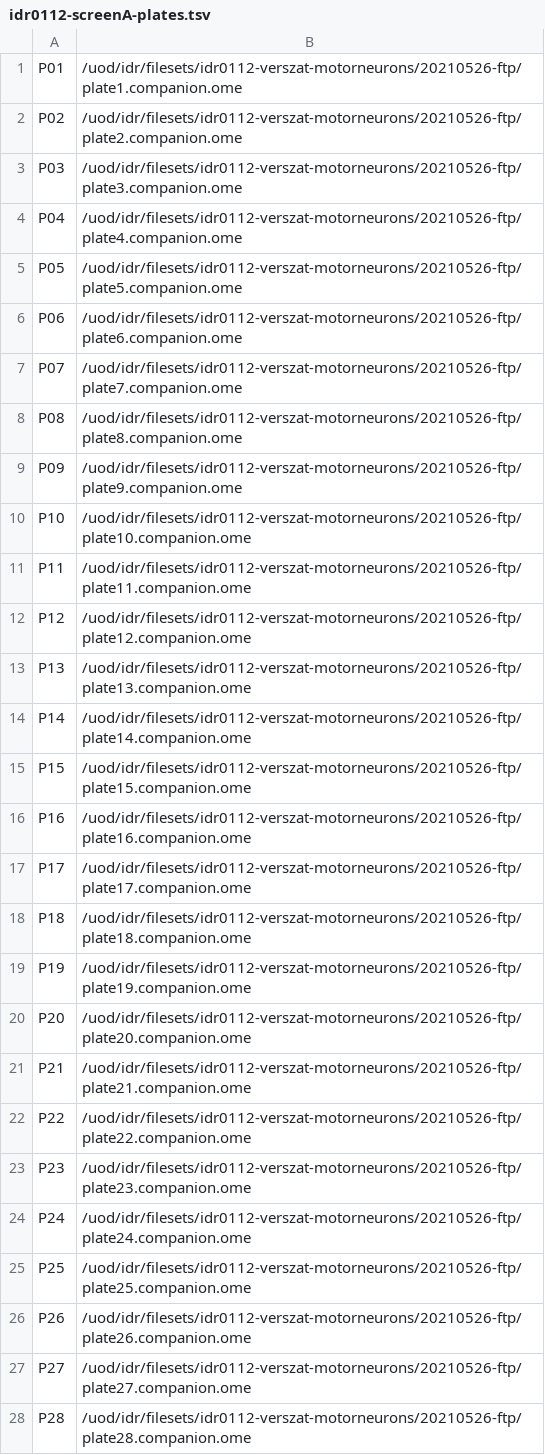
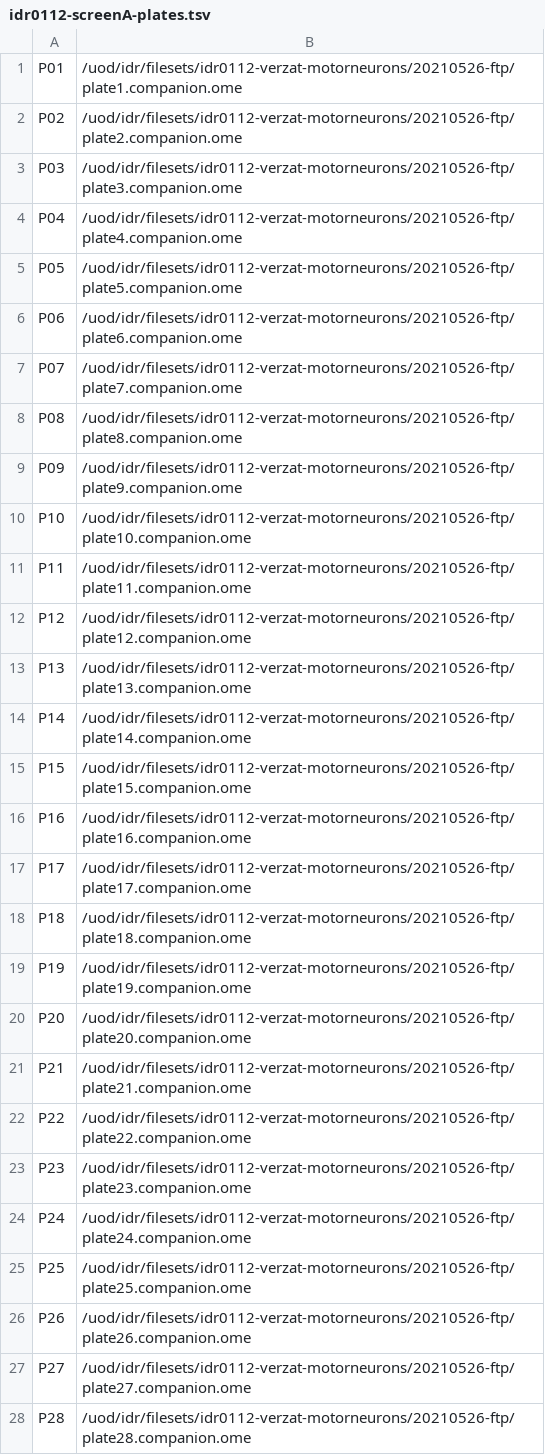
Before and after one commit to IDR/idr0112-verszat-motorneurons, a TSV file: screenA/idr0112-screenA-plates.tsv, drawn as a sheet; only a part is shown; the diff covers the shown part only.

```diff
--- a/screenA/idr0112-screenA-plates.tsv
+++ b/screenA/idr0112-screenA-plates.tsv
@@ -1,28 +1,28 @@
-P01	/uod/idr/filesets/idr0112-verszat-motorneurons/20210526-ftp/plate1.companion.ome
-P02	/uod/idr/filesets/idr0112-verszat-motorneurons/20210526-ftp/plate2.companion.ome
-P03	/uod/idr/filesets/idr0112-verszat-motorneurons/20210526-ftp/plate3.companion.ome
-P04	/uod/idr/filesets/idr0112-verszat-motorneurons/20210526-ftp/plate4.companion.ome
-P05	/uod/idr/filesets/idr0112-verszat-motorneurons/20210526-ftp/plate5.companion.ome
-P06	/uod/idr/filesets/idr0112-verszat-motorneurons/20210526-ftp/plate6.companion.ome
-P07	/uod/idr/filesets/idr0112-verszat-motorneurons/20210526-ftp/plate7.companion.ome
-P08	/uod/idr/filesets/idr0112-verszat-motorneurons/20210526-ftp/plate8.companion.ome
-P09	/uod/idr/filesets/idr0112-verszat-motorneurons/20210526-ftp/plate9.companion.ome
-P10	/uod/idr/filesets/idr0112-verszat-motorneurons/20210526-ftp/plate10.companion.ome
-P11	/uod/idr/filesets/idr0112-verszat-motorneurons/20210526-ftp/plate11.companion.ome
-P12	/uod/idr/filesets/idr0112-verszat-motorneurons/20210526-ftp/plate12.companion.ome
-P13	/uod/idr/filesets/idr0112-verszat-motorneurons/20210526-ftp/plate13.companion.ome
-P14	/uod/idr/filesets/idr0112-verszat-motorneurons/20210526-ftp/plate14.companion.ome
-P15	/uod/idr/filesets/idr0112-verszat-motorneurons/20210526-ftp/plate15.companion.ome
-P16	/uod/idr/filesets/idr0112-verszat-motorneurons/20210526-ftp/plate16.companion.ome
-P17	/uod/idr/filesets/idr0112-verszat-motorneurons/20210526-ftp/plate17.companion.ome
-P18	/uod/idr/filesets/idr0112-verszat-motorneurons/20210526-ftp/plate18.companion.ome
-P19	/uod/idr/filesets/idr0112-verszat-motorneurons/20210526-ftp/plate19.companion.ome
-P20	/uod/idr/filesets/idr0112-verszat-motorneurons/20210526-ftp/plate20.companion.ome
-P21	/uod/idr/filesets/idr0112-verszat-motorneurons/20210526-ftp/plate21.companion.ome
-P22	/uod/idr/filesets/idr0112-verszat-motorneurons/20210526-ftp/plate22.companion.ome
-P23	/uod/idr/filesets/idr0112-verszat-motorneurons/20210526-ftp/plate23.companion.ome
-P24	/uod/idr/filesets/idr0112-verszat-motorneurons/20210526-ftp/plate24.companion.ome
-P25	/uod/idr/filesets/idr0112-verszat-motorneurons/20210526-ftp/plate25.companion.ome
-P26	/uod/idr/filesets/idr0112-verszat-motorneurons/20210526-ftp/plate26.companion.ome
-P27	/uod/idr/filesets/idr0112-verszat-motorneurons/20210526-ftp/plate27.companion.ome
-P28	/uod/idr/filesets/idr0112-verszat-motorneurons/20210526-ftp/plate28.companion.ome
+P01	/uod/idr/filesets/idr0112-verzat-motorneurons/20210526-ftp/plate1.companion.ome
+P02	/uod/idr/filesets/idr0112-verzat-motorneurons/20210526-ftp/plate2.companion.ome
+P03	/uod/idr/filesets/idr0112-verzat-motorneurons/20210526-ftp/plate3.companion.ome
+P04	/uod/idr/filesets/idr0112-verzat-motorneurons/20210526-ftp/plate4.companion.ome
+P05	/uod/idr/filesets/idr0112-verzat-motorneurons/20210526-ftp/plate5.companion.ome
+P06	/uod/idr/filesets/idr0112-verzat-motorneurons/20210526-ftp/plate6.companion.ome
+P07	/uod/idr/filesets/idr0112-verzat-motorneurons/20210526-ftp/plate7.companion.ome
+P08	/uod/idr/filesets/idr0112-verzat-motorneurons/20210526-ftp/plate8.companion.ome
+P09	/uod/idr/filesets/idr0112-verzat-motorneurons/20210526-ftp/plate9.companion.ome
+P10	/uod/idr/filesets/idr0112-verzat-motorneurons/20210526-ftp/plate10.companion.ome
+P11	/uod/idr/filesets/idr0112-verzat-motorneurons/20210526-ftp/plate11.companion.ome
+P12	/uod/idr/filesets/idr0112-verzat-motorneurons/20210526-ftp/plate12.companion.ome
+P13	/uod/idr/filesets/idr0112-verzat-motorneurons/20210526-ftp/plate13.companion.ome
+P14	/uod/idr/filesets/idr0112-verzat-motorneurons/20210526-ftp/plate14.companion.ome
+P15	/uod/idr/filesets/idr0112-verzat-motorneurons/20210526-ftp/plate15.companion.ome
+P16	/uod/idr/filesets/idr0112-verzat-motorneurons/20210526-ftp/plate16.companion.ome
+P17	/uod/idr/filesets/idr0112-verzat-motorneurons/20210526-ftp/plate17.companion.ome
+P18	/uod/idr/filesets/idr0112-verzat-motorneurons/20210526-ftp/plate18.companion.ome
+P19	/uod/idr/filesets/idr0112-verzat-motorneurons/20210526-ftp/plate19.companion.ome
+P20	/uod/idr/filesets/idr0112-verzat-motorneurons/20210526-ftp/plate20.companion.ome
+P21	/uod/idr/filesets/idr0112-verzat-motorneurons/20210526-ftp/plate21.companion.ome
+P22	/uod/idr/filesets/idr0112-verzat-motorneurons/20210526-ftp/plate22.companion.ome
+P23	/uod/idr/filesets/idr0112-verzat-motorneurons/20210526-ftp/plate23.companion.ome
+P24	/uod/idr/filesets/idr0112-verzat-motorneurons/20210526-ftp/plate24.companion.ome
+P25	/uod/idr/filesets/idr0112-verzat-motorneurons/20210526-ftp/plate25.companion.ome
+P26	/uod/idr/filesets/idr0112-verzat-motorneurons/20210526-ftp/plate26.companion.ome
+P27	/uod/idr/filesets/idr0112-verzat-motorneurons/20210526-ftp/plate27.companion.ome
+P28	/uod/idr/filesets/idr0112-verzat-motorneurons/20210526-ftp/plate28.companion.ome
```
Also changed, not shown: 2 edited cells elsewhere in this file, 3 other files.
